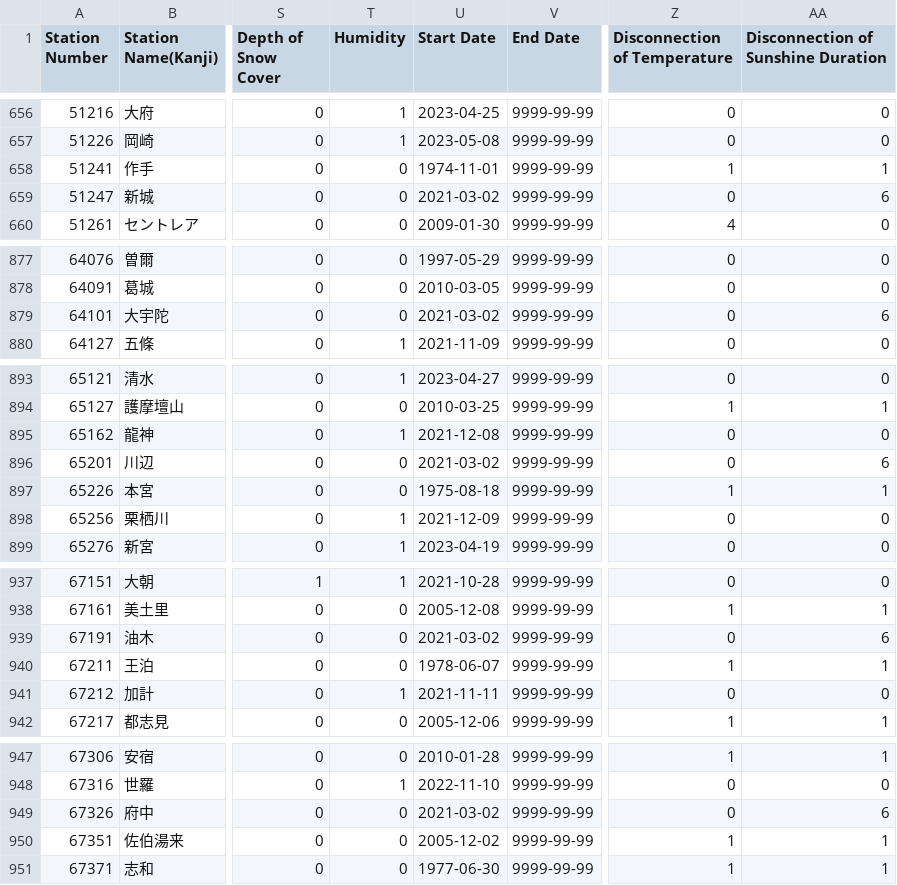
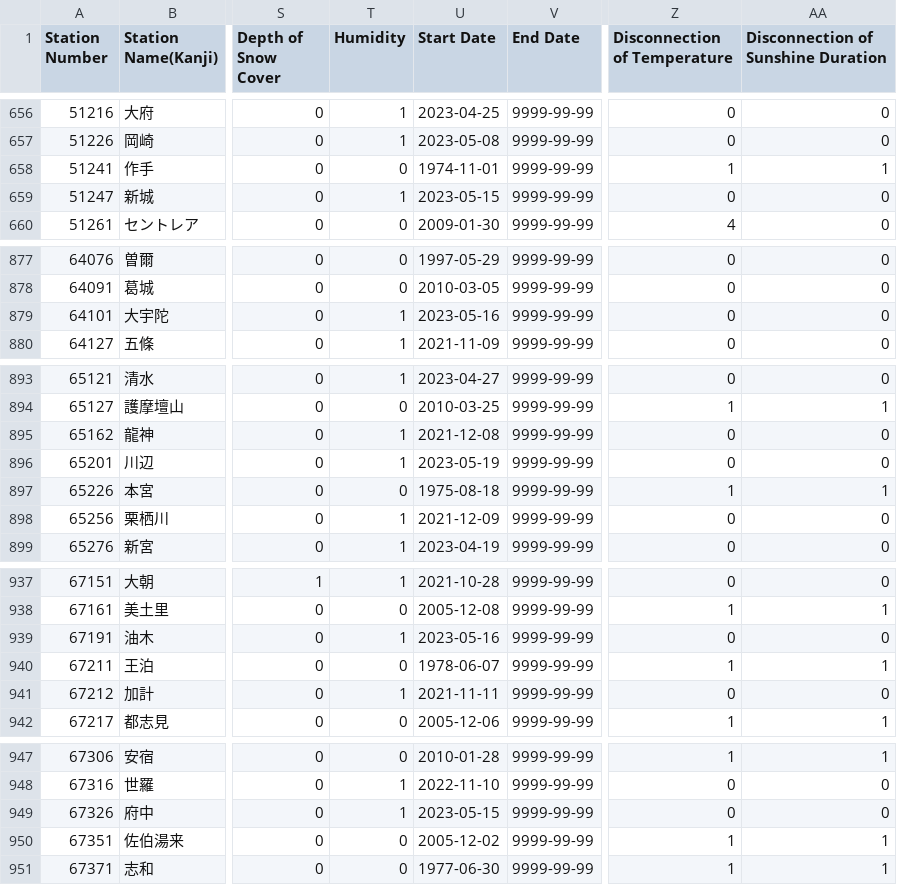
Before and after one commit to code4fukui/jma_station, a CSV file: jma_station_active.csv, drawn as a sheet; only a part is shown, gaps mark what is left out; the diff covers the shown part only; the diff names each change by its address in the sheet, - before the commit and + after, or states it on an @@ line.

```diff
--- a/jma_station_active.csv
+++ b/jma_station_active.csv
-T659 (Humidity): 0
+T659 (Humidity): 1
-U659 (Start Date): 2021-03-02
+U659 (Start Date): 2023-05-15
-AA659: 6
+AA659: 0
-T879 (Humidity): 0
+T879 (Humidity): 1
-U879 (Start Date): 2021-03-02
+U879 (Start Date): 2023-05-16
-AA879: 6
+AA879: 0
-T896 (Humidity): 0
+T896 (Humidity): 1
-U896 (Start Date): 2021-03-02
+U896 (Start Date): 2023-05-19
-AA896: 6
+AA896: 0
-T939 (Humidity): 0
+T939 (Humidity): 1
-U939 (Start Date): 2021-03-02
+U939 (Start Date): 2023-05-16
-AA939: 6
+AA939: 0
-T949 (Humidity): 0
+T949 (Humidity): 1
-U949 (Start Date): 2021-03-02
+U949 (Start Date): 2023-05-15
-AA949: 6
+AA949: 0
```
Also changed, not shown: 26 edited cells elsewhere in this file, jma_station.csv, 4 other files.
